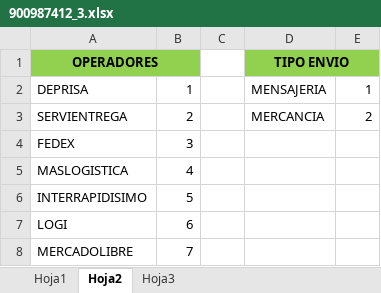
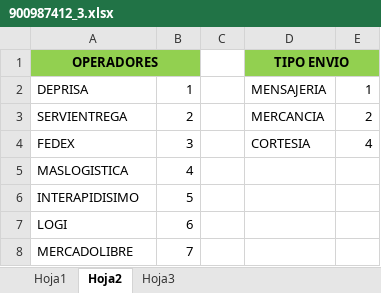
Before and after one commit to SistemasLogi/logi-sistem, an Excel workbook: Files/Temp_alist_adm/900987412_3/900987412_3.xlsx, sheet Hoja2, drawn as a sheet; values as stored, in another font and other column widths than the file's, no borders; the diff names each change by its address in the sheet, - before the commit and + after, or states it on an @@ line.

```diff
--- a/Files/Temp_alist_adm/900987412_3/900987412_3.xlsx (sheet Hoja2)
+++ b/Files/Temp_alist_adm/900987412_3/900987412_3.xlsx (sheet Hoja2)
-D4: (empty)
+D4: CORTESIA
-E4: (empty)
+E4: 4
-A6: INTERRAPIDISIMO
+A6: INTERAPIDISIMO
```
Also changed, not shown: sheet Hoja1, sheet Hoja3, 17 other files.
